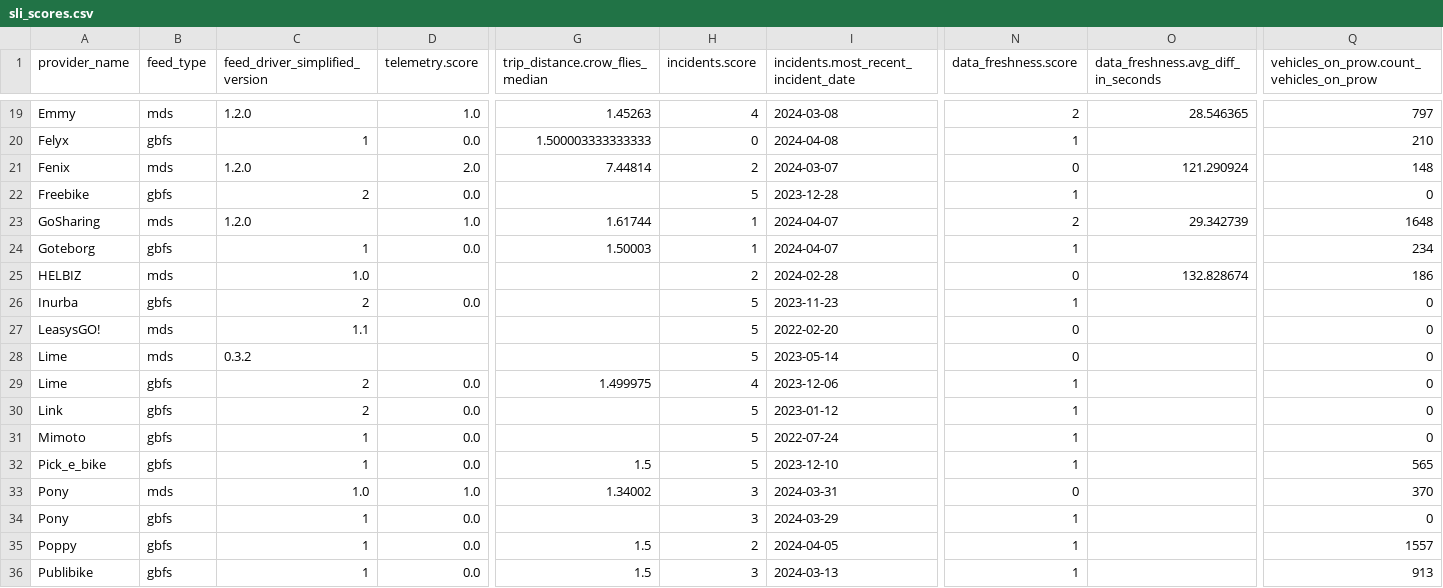
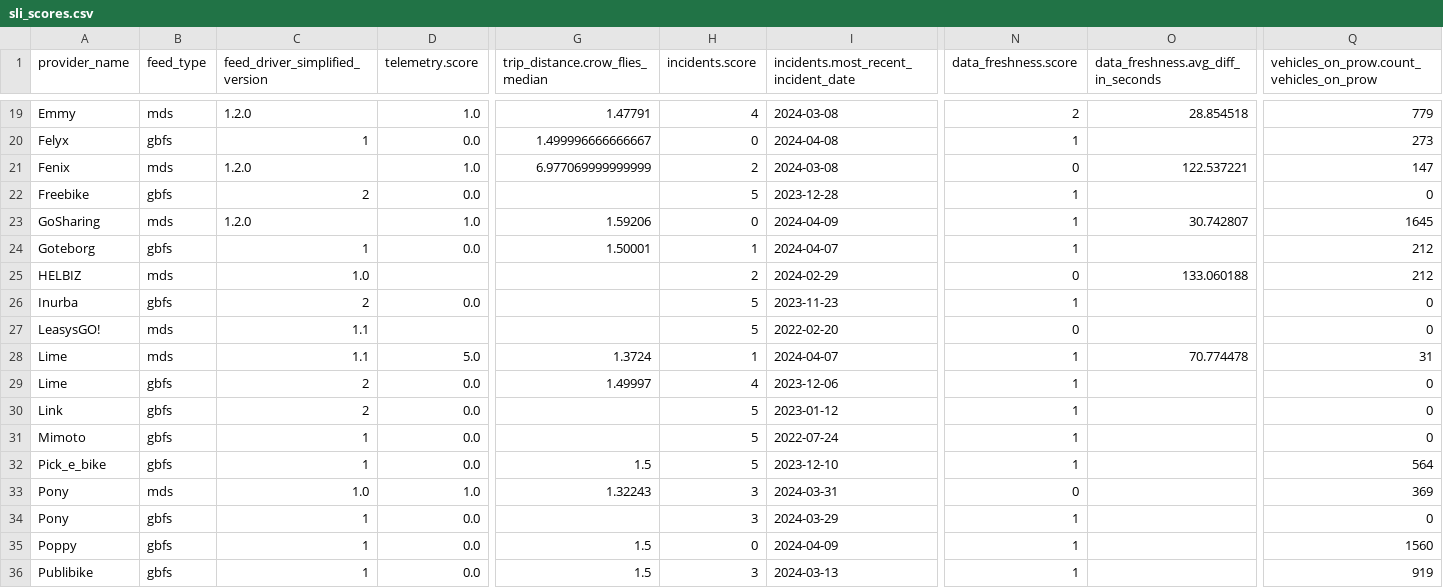
Before and after one commit to vianova-io/sli_feeds, a CSV file: sli_scores.csv, drawn as a sheet; only a part is shown, gaps mark what is left out; removed rows and columns are numbered as before the commit, all else as after; rows hold the shown columns only; the diff covers the shown part only; the diff names each change by its address in the sheet, - before the commit and + after, or states it on an @@ line.

```diff
--- a/sli_scores.csv
+++ b/sli_scores.csv
-G19 (trip_distance.crow_flies_median): 1.45263
+G19 (trip_distance.crow_flies_median): 1.47791
-O19: 28.546365
+O19: 28.854518
-Q19: 797
+Q19: 779
-G20 (trip_distance.crow_flies_median): 1.500003333333333
+G20 (trip_distance.crow_flies_median): 1.499996666666667
-Q20: 210
+Q20: 273
-D21 (telemetry.score): 2.0
+D21 (telemetry.score): 1.0
-G21 (trip_distance.crow_flies_median): 7.44814
+G21 (trip_distance.crow_flies_median): 6.977069999999999
-I21: 2024-03-07
+I21: 2024-03-08
-O21: 121.290924
+O21: 122.537221
-Q21: 148
+Q21: 147
-G23 (trip_distance.crow_flies_median): 1.61744
+G23 (trip_distance.crow_flies_median): 1.59206
-H23 (incidents.score): 1
+H23 (incidents.score): 0
-I23: 2024-04-07
+I23: 2024-04-09
-N23 (data_freshness.score): 2
+N23 (data_freshness.score): 1
-O23: 29.342739
+O23: 30.742807
-Q23: 1648
+Q23: 1645
-G24 (trip_distance.crow_flies_median): 1.50003
+G24 (trip_distance.crow_flies_median): 1.50001
-Q24: 234
+Q24: 212
-I25: 2024-02-28
+I25: 2024-02-29
-O25: 132.828674
+O25: 133.060188
-Q25: 186
+Q25: 212
-row 28: Lime | mds | 0.3.2 |  |  | 5 | 2023-05-14 | 0 |  | 0
+row 28: Lime | mds | 1.1 | 5.0 | 1.3724 | 1 | 2024-04-07 | 1 | 70.774478 | 31
-G29 (trip_distance.crow_flies_median): 1.499975
+G29 (trip_distance.crow_flies_median): 1.49997
-Q32: 565
+Q32: 564
-G33 (trip_distance.crow_flies_median): 1.34002
+G33 (trip_distance.crow_flies_median): 1.32243
-Q33: 370
+Q33: 369
-H35 (incidents.score): 2
+H35 (incidents.score): 0
-I35: 2024-04-05
+I35: 2024-04-09
-Q35: 1557
+Q35: 1560
-Q36: 913
+Q36: 919
```
Also changed, not shown: 1 added row, 1 removed row and 65 edited cells elsewhere in this file, 1 other file.
